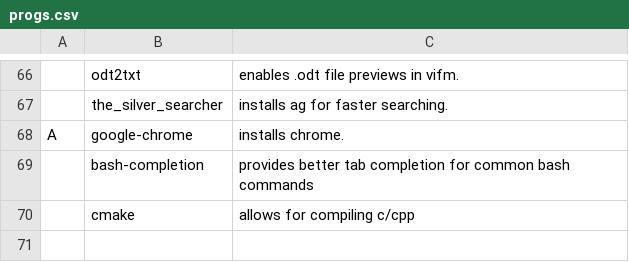
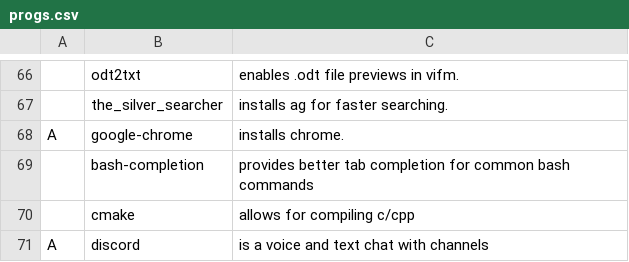
Before and after one commit to BeaudanBrown/archbootstrap, a CSV file: progs.csv, drawn as a sheet; only a part is shown, gaps mark what is left out.

Commit message:
Add discord

```diff
--- a/progs.csv
+++ b/progs.csv
@@ -70 +70,2 @@ A,google-chrome,"installs chrome."
 ,cmake,"allows for compiling c/cpp"
+A,discord,"is a voice and text chat with channels"
```
